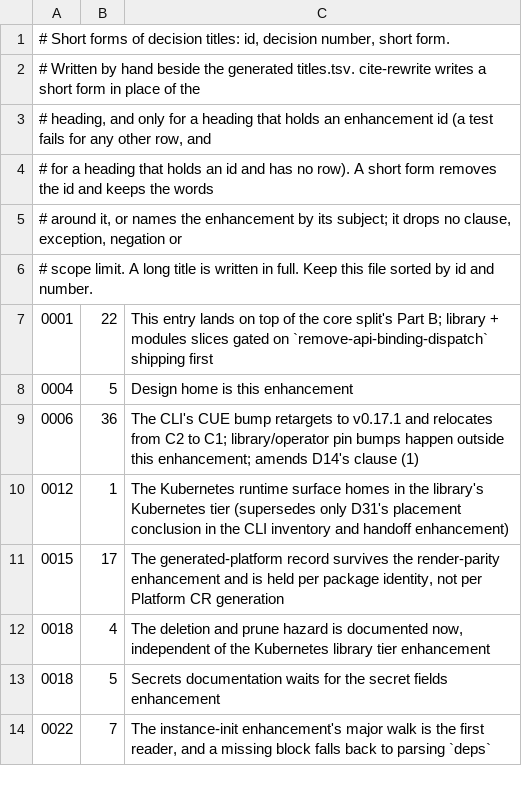
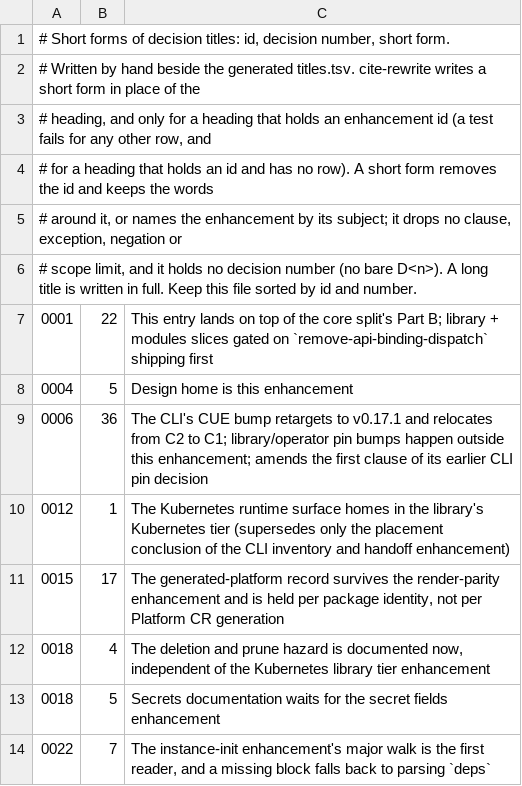
Before and after one commit to open-platform-model/enhancements, a TSV file: tools/enh/internal/citerewrite/short-titles.tsv, drawn as a sheet.

```diff
--- a/tools/enh/internal/citerewrite/short-titles.tsv
+++ b/tools/enh/internal/citerewrite/short-titles.tsv
@@ -5,7 +5,7 @@
 # around it, or names the enhancement by its subject; it drops no clause, exception, negation or
-# scope limit. A long title is written in full. Keep this file sorted by id and number.
+# scope limit, and it holds no decision number (no bare D<n>). A long title is written in full. Keep this file sorted by id and number.
 0001	22	This entry lands on top of the core split's Part B; library + modules slices gated on `remove-api-binding-dispatch` shipping first
 0004	5	Design home is this enhancement
-0006	36	The CLI's CUE bump retargets to v0.17.1 and relocates from C2 to C1; library/operator pin bumps happen outside this enhancement; amends D14's clause (1)
-0012	1	The Kubernetes runtime surface homes in the library's Kubernetes tier (supersedes only D31's placement conclusion in the CLI inventory and handoff enhancement)
+0006	36	The CLI's CUE bump retargets to v0.17.1 and relocates from C2 to C1; library/operator pin bumps happen outside this enhancement; amends the first clause of its earlier CLI pin decision
+0012	1	The Kubernetes runtime surface homes in the library's Kubernetes tier (supersedes only the placement conclusion of the CLI inventory and handoff enhancement)
 0015	17	The generated-platform record survives the render-parity enhancement and is held per package identity, not per Platform CR generation
```
Also changed, not shown: 4 other files.
